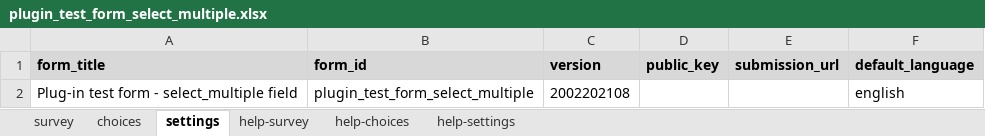
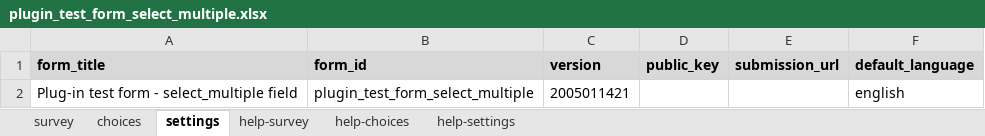
Before and after one commit to isabella232/baseline-select_multiple, an Excel workbook: extras/test-form/plugin_test_form_select_multiple.xlsx, sheet settings, drawn as a sheet; values as stored, in another font and other column widths than the file's, no borders; the diff names each change by its address in the sheet, - before the commit and + after, or states it on an @@ line.

```diff
--- a/extras/test-form/plugin_test_form_select_multiple.xlsx (sheet settings)
+++ b/extras/test-form/plugin_test_form_select_multiple.xlsx (sheet settings)
-C2 (version): 2002202108
+C2 (version): 2005011421
```
Also changed, not shown: sheet survey.
